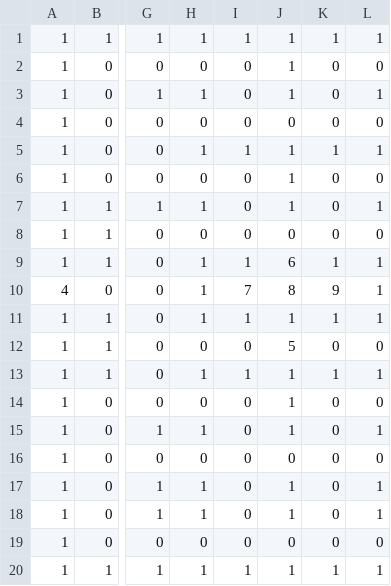
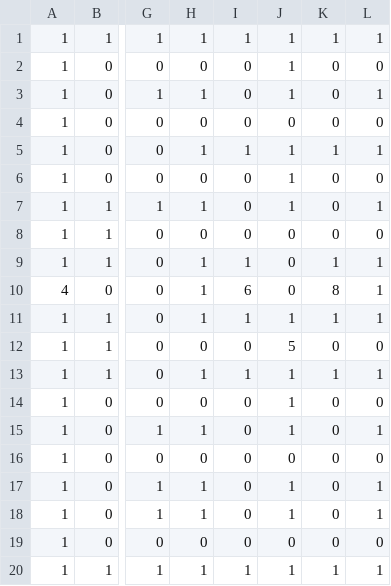
Before and after one commit to CIS-499-Group3/Team3-Project, a CSV file: app/assets/original_pacman_map.csv, drawn as a sheet; only a part is shown, gaps mark what is left out; the diff names each change by its address in the sheet, - before the commit and + after, or states it on an @@ line.

```diff
--- a/app/assets/original_pacman_map.csv
+++ b/app/assets/original_pacman_map.csv
-J9: 6
+J9: 0
-I10: 7
+I10: 6
-J10: 8
+J10: 0
-K10: 9
+K10: 8
```
Also changed, not shown: 2 other files.
